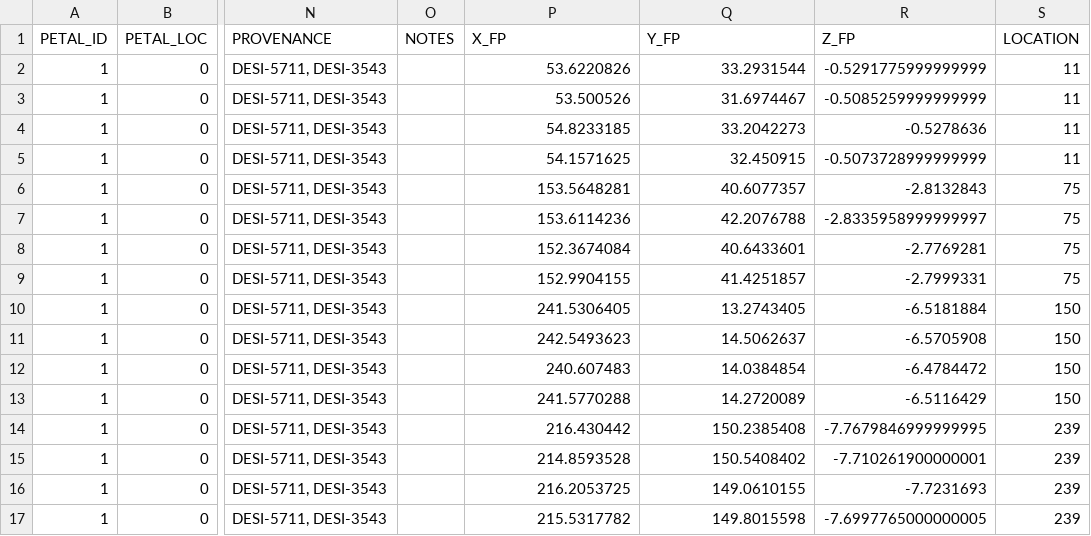
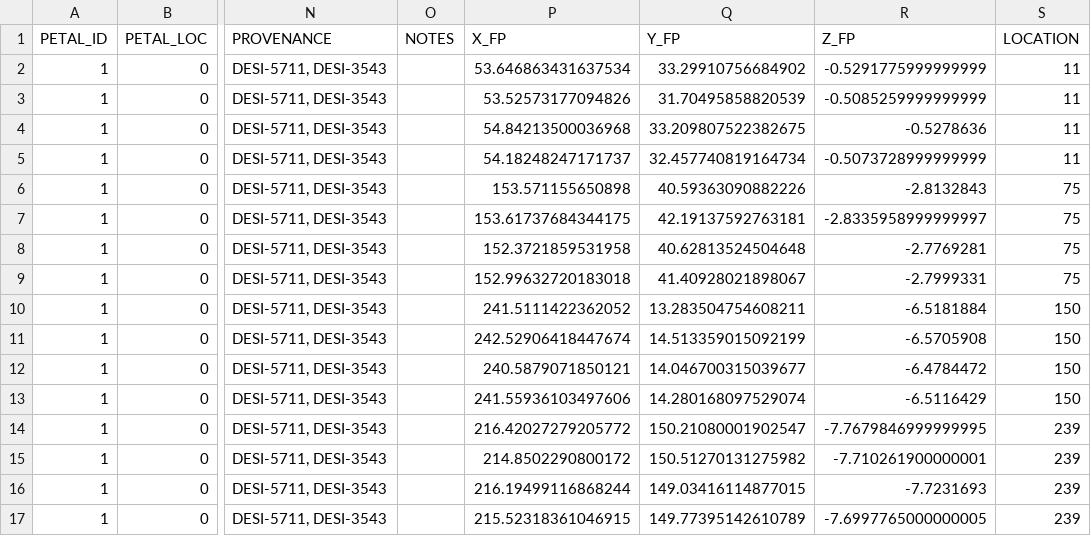
Before and after one commit to desihub/desimeter, a CSV file: py/desimeter/data/lbl-petal1/fp-metrology.csv, drawn as a sheet; only a part is shown, gaps mark what is left out; the diff covers the shown part only; the diff names each change by its address in the sheet, - before the commit and + after, or states it on an @@ line.

Commit message:
update metrology using patch

```diff
--- a/py/desimeter/data/lbl-petal1/fp-metrology.csv
+++ b/py/desimeter/data/lbl-petal1/fp-metrology.csv
-P2 (X_FP): 53.6220826
+P2 (X_FP): 53.646863431637534
-Q2 (Y_FP): 33.2931544
+Q2 (Y_FP): 33.29910756684902
-P3 (X_FP): 53.500526
+P3 (X_FP): 53.52573177094826
-Q3 (Y_FP): 31.6974467
+Q3 (Y_FP): 31.70495858820539
-P4 (X_FP): 54.8233185
+P4 (X_FP): 54.84213500036968
-Q4 (Y_FP): 33.2042273
+Q4 (Y_FP): 33.209807522382675
-P5 (X_FP): 54.1571625
+P5 (X_FP): 54.18248247171737
-Q5 (Y_FP): 32.450915
+Q5 (Y_FP): 32.457740819164734
-P6 (X_FP): 153.5648281
+P6 (X_FP): 153.571155650898
-Q6 (Y_FP): 40.6077357
+Q6 (Y_FP): 40.59363090882226
-P7 (X_FP): 153.6114236
+P7 (X_FP): 153.61737684344175
-Q7 (Y_FP): 42.2076788
+Q7 (Y_FP): 42.19137592763181
-P8 (X_FP): 152.3674084
+P8 (X_FP): 152.3721859531958
-Q8 (Y_FP): 40.6433601
+Q8 (Y_FP): 40.62813524504648
-P9 (X_FP): 152.9904155
+P9 (X_FP): 152.99632720183018
-Q9 (Y_FP): 41.4251857
+Q9 (Y_FP): 41.40928021898067
-P10 (X_FP): 241.5306405
+P10 (X_FP): 241.5111422362052
-Q10 (Y_FP): 13.2743405
+Q10 (Y_FP): 13.283504754608211
-P11 (X_FP): 242.5493623
+P11 (X_FP): 242.52906418447674
-Q11 (Y_FP): 14.5062637
+Q11 (Y_FP): 14.513359015092199
-P12 (X_FP): 240.607483
+P12 (X_FP): 240.5879071850121
-Q12 (Y_FP): 14.0384854
+Q12 (Y_FP): 14.046700315039677
-P13 (X_FP): 241.5770288
+P13 (X_FP): 241.55936103497606
-Q13 (Y_FP): 14.2720089
+Q13 (Y_FP): 14.280168097529074
-P14 (X_FP): 216.430442
+P14 (X_FP): 216.42027279205772
-Q14 (Y_FP): 150.2385408
+Q14 (Y_FP): 150.21080001902547
-P15 (X_FP): 214.8593528
+P15 (X_FP): 214.8502290800172
-Q15 (Y_FP): 150.5408402
+Q15 (Y_FP): 150.51270131275982
-P16 (X_FP): 216.2053725
+P16 (X_FP): 216.19499116868244
-Q16 (Y_FP): 149.0610155
+Q16 (Y_FP): 149.03416114877015
-P17 (X_FP): 215.5317782
+P17 (X_FP): 215.52318361046915
-Q17 (Y_FP): 149.8015598
+Q17 (Y_FP): 149.77395142610789
```
Also changed, not shown: 56 edited cells elsewhere in this file, 1 other file.
